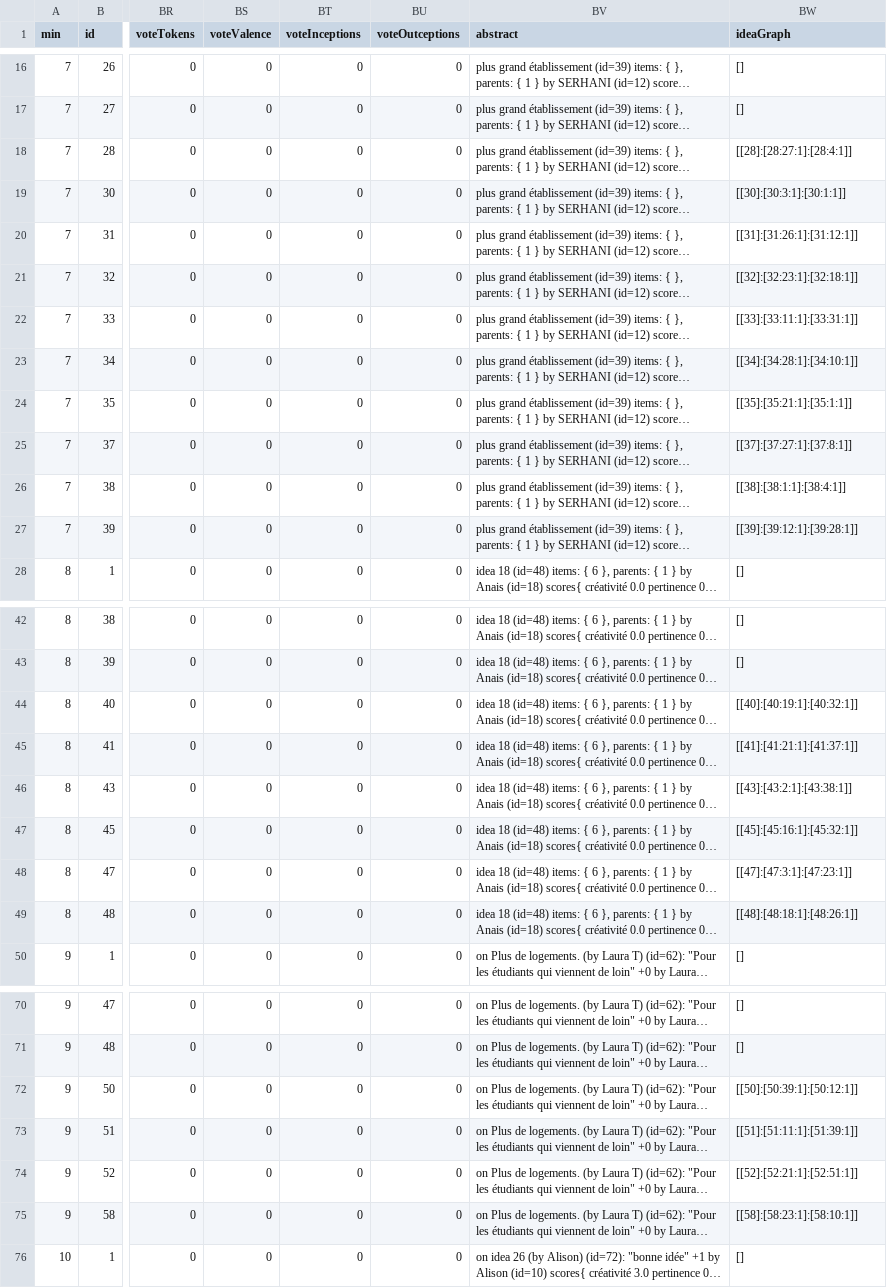
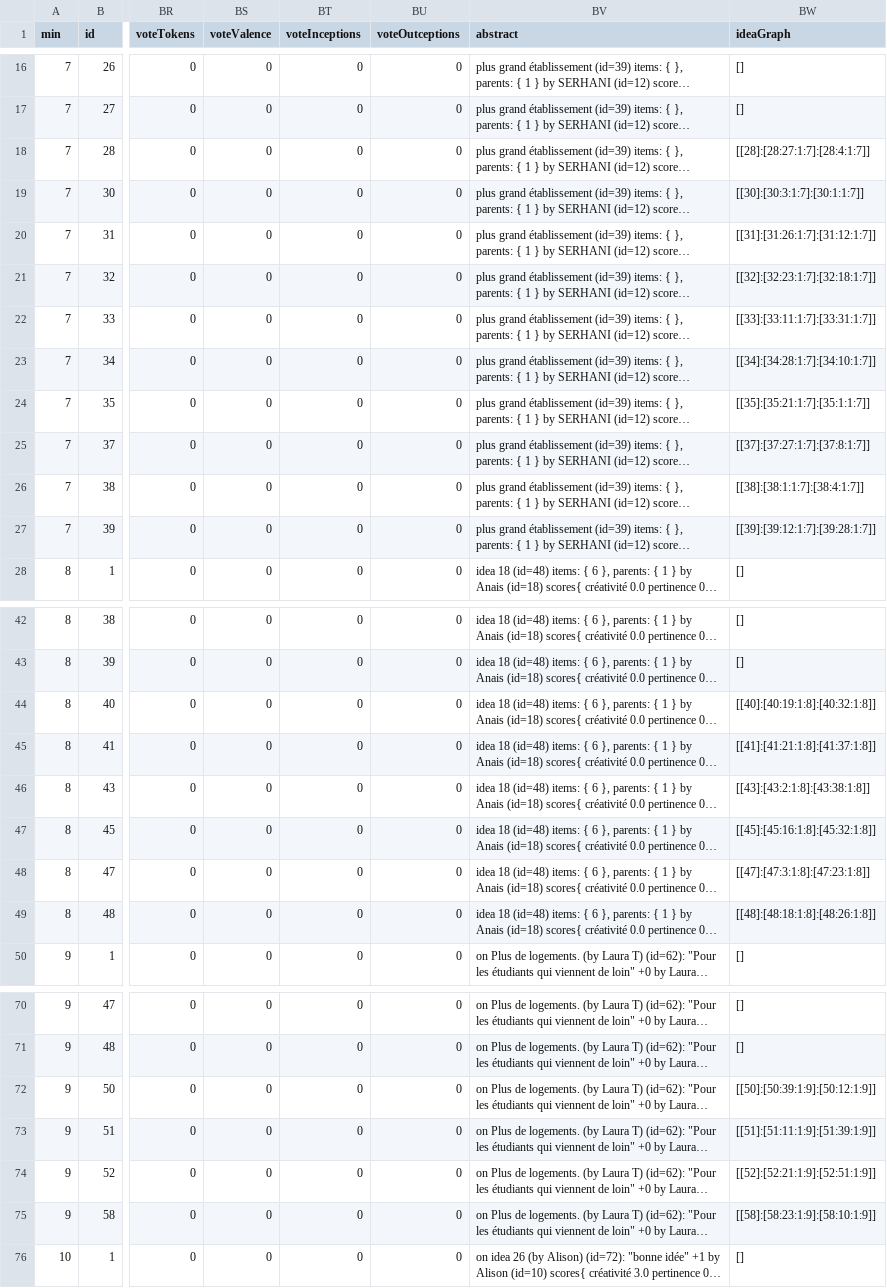
Before and after one commit to pcaillou/SimAnalyzer, a CSV file: NetlogoController/models/logs+logi+logp/logi/Hum_17j_17min_logi.csv, drawn as a sheet; only a part is shown, gaps mark what is left out; long unchanged cells end in …; the diff covers the shown part only; the diff names each change by its address in the sheet, - before the commit and + after, or states it on an @@ line.

```diff
--- a/NetlogoController/models/logs+logi+logp/logi/Hum_17j_17min_logi.csv
+++ b/NetlogoController/models/logs+logi+logp/logi/Hum_17j_17min_logi.csv
-BW18 (ideaGraph): [[28]:[28:27:1]:[28:4:1]]
+BW18 (ideaGraph): [[28]:[28:27:1:7]:[28:4:1:7]]
-BW19 (ideaGraph): [[30]:[30:3:1]:[30:1:1]]
+BW19 (ideaGraph): [[30]:[30:3:1:7]:[30:1:1:7]]
-BW20 (ideaGraph): [[31]:[31:26:1]:[31:12:1]]
+BW20 (ideaGraph): [[31]:[31:26:1:7]:[31:12:1:7]]
-BW21 (ideaGraph): [[32]:[32:23:1]:[32:18:1]]
+BW21 (ideaGraph): [[32]:[32:23:1:7]:[32:18:1:7]]
-BW22 (ideaGraph): [[33]:[33:11:1]:[33:31:1]]
+BW22 (ideaGraph): [[33]:[33:11:1:7]:[33:31:1:7]]
-BW23 (ideaGraph): [[34]:[34:28:1]:[34:10:1]]
+BW23 (ideaGraph): [[34]:[34:28:1:7]:[34:10:1:7]]
-BW24 (ideaGraph): [[35]:[35:21:1]:[35:1:1]]
+BW24 (ideaGraph): [[35]:[35:21:1:7]:[35:1:1:7]]
-BW25 (ideaGraph): [[37]:[37:27:1]:[37:8:1]]
+BW25 (ideaGraph): [[37]:[37:27:1:7]:[37:8:1:7]]
-BW26 (ideaGraph): [[38]:[38:1:1]:[38:4:1]]
+BW26 (ideaGraph): [[38]:[38:1:1:7]:[38:4:1:7]]
-BW27 (ideaGraph): [[39]:[39:12:1]:[39:28:1]]
+BW27 (ideaGraph): [[39]:[39:12:1:7]:[39:28:1:7]]
-BW44 (ideaGraph): [[40]:[40:19:1]:[40:32:1]]
+BW44 (ideaGraph): [[40]:[40:19:1:8]:[40:32:1:8]]
-BW45 (ideaGraph): [[41]:[41:21:1]:[41:37:1]]
+BW45 (ideaGraph): [[41]:[41:21:1:8]:[41:37:1:8]]
-BW46 (ideaGraph): [[43]:[43:2:1]:[43:38:1]]
+BW46 (ideaGraph): [[43]:[43:2:1:8]:[43:38:1:8]]
-BW47 (ideaGraph): [[45]:[45:16:1]:[45:32:1]]
+BW47 (ideaGraph): [[45]:[45:16:1:8]:[45:32:1:8]]
-BW48 (ideaGraph): [[47]:[47:3:1]:[47:23:1]]
+BW48 (ideaGraph): [[47]:[47:3:1:8]:[47:23:1:8]]
-BW49 (ideaGraph): [[48]:[48:18:1]:[48:26:1]]
+BW49 (ideaGraph): [[48]:[48:18:1:8]:[48:26:1:8]]
-BW72 (ideaGraph): [[50]:[50:39:1]:[50:12:1]]
+BW72 (ideaGraph): [[50]:[50:39:1:9]:[50:12:1:9]]
-BW73 (ideaGraph): [[51]:[51:11:1]:[51:39:1]]
+BW73 (ideaGraph): [[51]:[51:11:1:9]:[51:39:1:9]]
-BW74 (ideaGraph): [[52]:[52:21:1]:[52:51:1]]
+BW74 (ideaGraph): [[52]:[52:21:1:9]:[52:51:1:9]]
-BW75 (ideaGraph): [[58]:[58:23:1]:[58:10:1]]
+BW75 (ideaGraph): [[58]:[58:23:1:9]:[58:10:1:9]]
```
Also changed, not shown: 20 edited cells elsewhere in this file, NetlogoController/models/logs+logi+logp/logi/Hum_14j_13min_logi.csv, NetlogoController/models/logs+logi+logp/logi/Hum_18j_40min_logi.csv, 13 other files.
